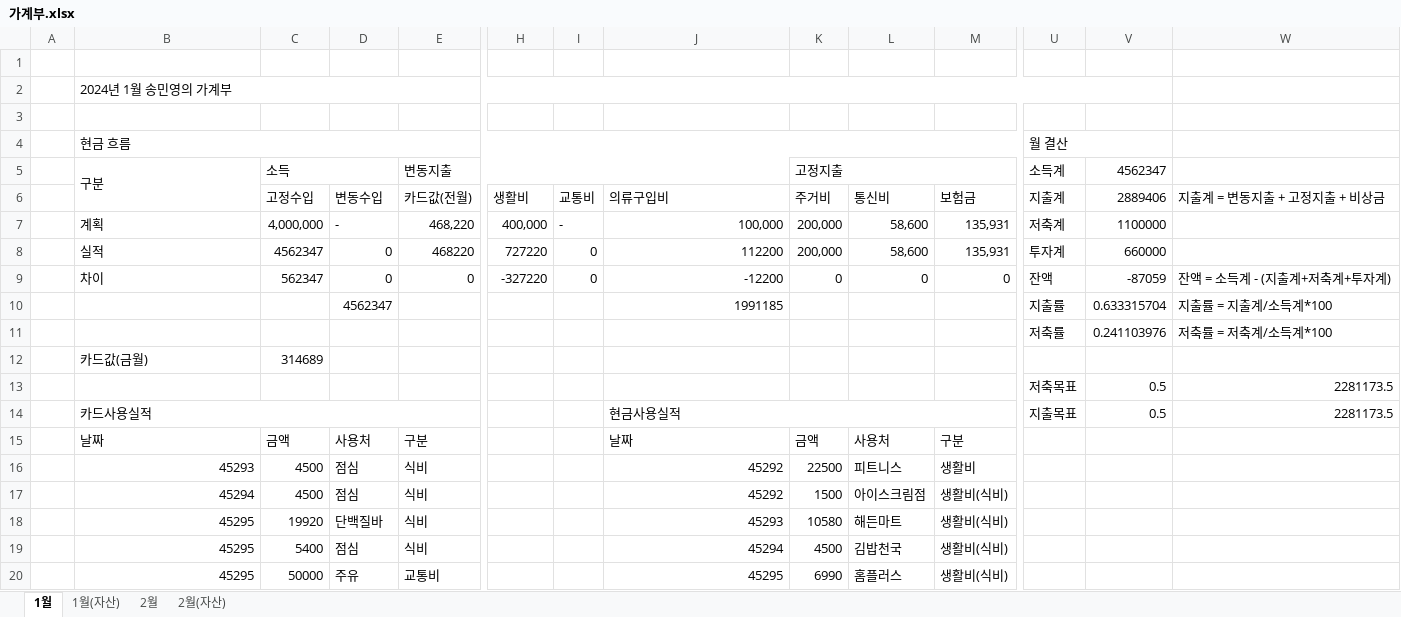
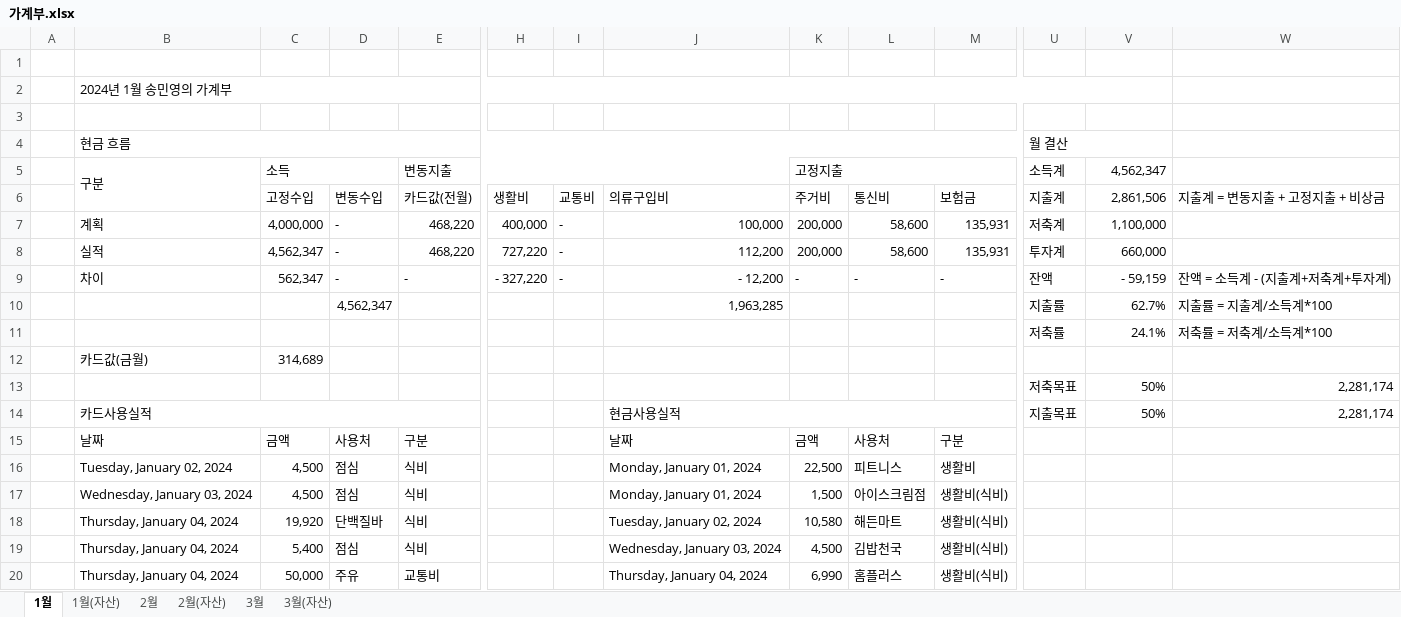
Before and after one commit to dpstjf456/dpstjf456.github.io, an Excel workbook: sharebox/가계부.xlsx, sheet 1월, drawn as a sheet; only a part is shown, gaps mark what is left out; values as stored, in another font and other column widths than the file's, no cell formats; conditional formats not drawn; removed rows and columns are numbered as before the commit, all else as after; rows hold the shown columns only; the diff covers the shown part only; the diff names each change by its address in the sheet, - before the commit and + after, or states it on an @@ line.

```diff
--- a/sharebox/가계부.xlsx (sheet 1월)
+++ b/sharebox/가계부.xlsx (sheet 1월)
+sheet tab: 3월
+sheet tab: 3월(자산)
-V5: 4562347
+V5: 4,562,347
-V6 (4,562,347): 2889406
+V6 (4,562,347): 2,861,506
-V7 (4,562,347): 1100000
+V7 (4,562,347): 1,100,000
-row 8:  | 실적 | 4562347 | 0 | 468220 | 727220 | 0 | 112200 | 200,000 | 58,600 | 135,931 | 투자계 | 660000
-row 9:  | 차이 | 562347 | 0 | 0 | -327220 | 0 | -12200 | 0 | 0 | 0 | 잔액 | -87059 | 잔액 = 소득계 - (지출계+저축계+투자계)
-row 10:  |  |  | 4562347 |  |  |  | 1991185 |  |  |  | 지출률 | 0.633315704 | 지출률 = 지출계/소득계*100
+row 8:  | 실적 | 4,562,347 | - | 468,220 | 727,220 | - | 112,200 | 200,000 | 58,600 | 135,931 | 투자계 | 660,000
+row 9:  | 차이 | 562,347 | - | - | - 327,220 | - | - 12,200 | - | - | - | 잔액 | - 59,159 | 잔액 = 소득계 - (지출계+저축계+투자계)
+row 10:  |  |  | 4,562,347 |  |  |  | 1,963,285 |  |  |  | 지출률 | 62.7% | 지출률 = 지출계/소득계*100
-V11 (4,562,347): 0.241103976
+V11 (4,562,347): 24.1%
-C12 (소득): 314689
+C12 (소득): 314,689
-row 13:  |  |  |  |  |  |  |  |  |  |  | 저축목표 | 0.5 | 2281173.5
+row 13:  |  |  |  |  |  |  |  |  |  |  | 저축목표 | 50% | 2,281,174
-V14 (4,562,347): 0.5
+V14 (4,562,347): 50%
-W14: 2281173.5
+W14: 2,281,174
-B16 (구분): 45293
+B16 (구분): Tuesday, January 02, 2024
-C16:C17 (소득): 4500
+C16:C17 (소득): 4,500
-J16:J17: 45292
+J16:J17: Monday, January 01, 2024
-K16 (고정지출): 22500
+K16 (고정지출): 22,500
-B17 (구분): 45294
+B17 (구분): Wednesday, January 03, 2024
-K17 (고정지출): 1500
+K17 (고정지출): 1,500
-B18:B20 (구분): 45295
+B18:B20 (구분): Thursday, January 04, 2024
-C18 (소득): 19920
+C18 (소득): 19,920
-J18: 45293
+J18: Tuesday, January 02, 2024
-K18 (고정지출): 10580
+K18 (고정지출): 10,580
-C19 (소득): 5400
+C19 (소득): 5,400
-J19: 45294
+J19: Wednesday, January 03, 2024
-K19 (고정지출): 4500
+K19 (고정지출): 4,500
-C20 (소득): 50000
+C20 (소득): 50,000
-J20: 45295
+J20: Thursday, January 04, 2024
-K20 (고정지출): 6990
+K20 (고정지출): 6,990
```
Also changed, not shown: 152 edited cells elsewhere in this sheet, sheet 2월, sheet 2월(자산), sheet 1월(자산), cell formats.
